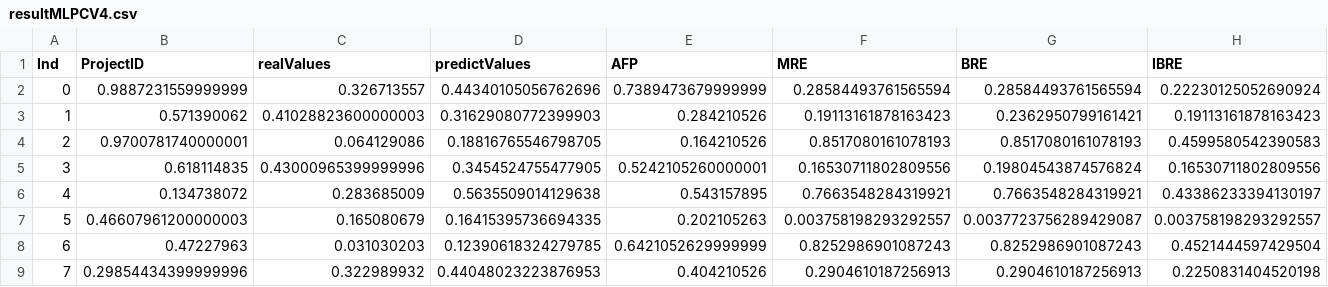
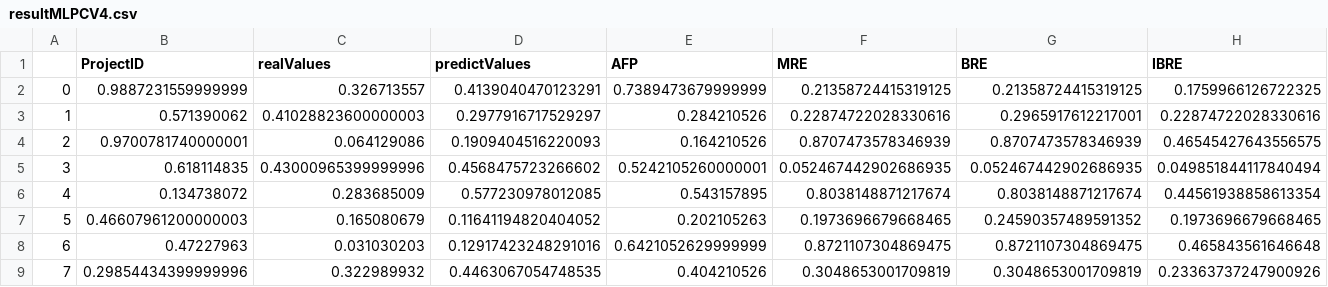
Before and after one commit to huynhhoc/ValidationMLR, a CSV file: Result3/resultMLPCV4.csv, drawn as a sheet; only a part is shown; the diff covers the shown part only.

Commit message:
Add files via upload

```diff
--- a/Result3/resultMLPCV4.csv
+++ b/Result3/resultMLPCV4.csv
@@ -1,9 +1,9 @@
-Ind,ProjectID,realValues,predictValues,AFP,MRE,BRE,IBRE
-0,0.9887231559999999,0.326713557,0.44340105056762696,0.7389473679999999,0.28584493761565594,0.28584493761565594,0.22230125052690924
-1,0.571390062,0.41028823600000003,0.31629080772399903,0.284210526,0.19113161878163423,0.2362950799161421,0.19113161878163423
-2,0.9700781740000001,0.064129086,0.18816765546798705,0.164210526,0.8517080161078193,0.8517080161078193,0.4599580542390583
-3,0.618114835,0.43000965399999996,0.3454524755477905,0.5242105260000001,0.16530711802809556,0.19804543874576824,0.16530711802809556
-4,0.134738072,0.283685009,0.5635509014129638,0.543157895,0.7663548284319921,0.7663548284319921,0.43386233394130197
-5,0.46607961200000003,0.165080679,0.16415395736694335,0.202105263,0.003758198293292557,0.0037723756289429087,0.003758198293292557
-6,0.47227963,0.031030203,0.12390618324279785,0.6421052629999999,0.8252986901087243,0.8252986901087243,0.4521444597429504
-7,0.29854434399999996,0.322989932,0.44048023223876953,0.404210526,0.2904610187256913,0.2904610187256913,0.2250831404520198
+,ProjectID,realValues,predictValues,AFP,MRE,BRE,IBRE
+0,0.9887231559999999,0.326713557,0.4139040470123291,0.7389473679999999,0.21358724415319125,0.21358724415319125,0.1759966126722325
+1,0.571390062,0.41028823600000003,0.2977916717529297,0.284210526,0.22874722028330616,0.2965917612217001,0.22874722028330616
+2,0.9700781740000001,0.064129086,0.1909404516220093,0.164210526,0.8707473578346939,0.8707473578346939,0.46545427643556575
+3,0.618114835,0.43000965399999996,0.4568475723266602,0.5242105260000001,0.052467442902686935,0.052467442902686935,0.049851844117840494
+4,0.134738072,0.283685009,0.577230978012085,0.543157895,0.8038148871217674,0.8038148871217674,0.44561938858613354
+5,0.46607961200000003,0.165080679,0.11641194820404052,0.202105263,0.1973696679668465,0.24590357489591352,0.1973696679668465
+6,0.47227963,0.031030203,0.12917423248291016,0.6421052629999999,0.8721107304869475,0.8721107304869475,0.465843561646648
+7,0.29854434399999996,0.322989932,0.4463067054748535,0.404210526,0.3048653001709819,0.3048653001709819,0.23363737247900926
```
Also changed, not shown: 116 edited cells elsewhere in this file.
